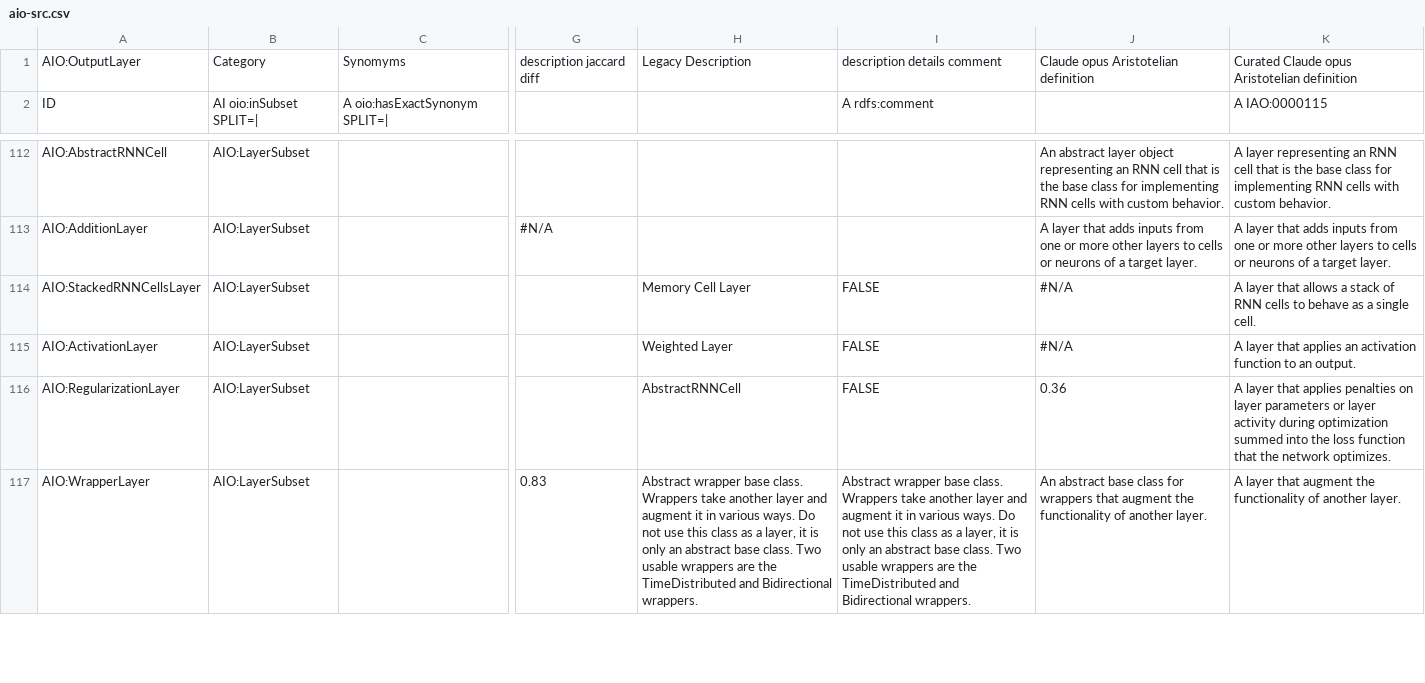
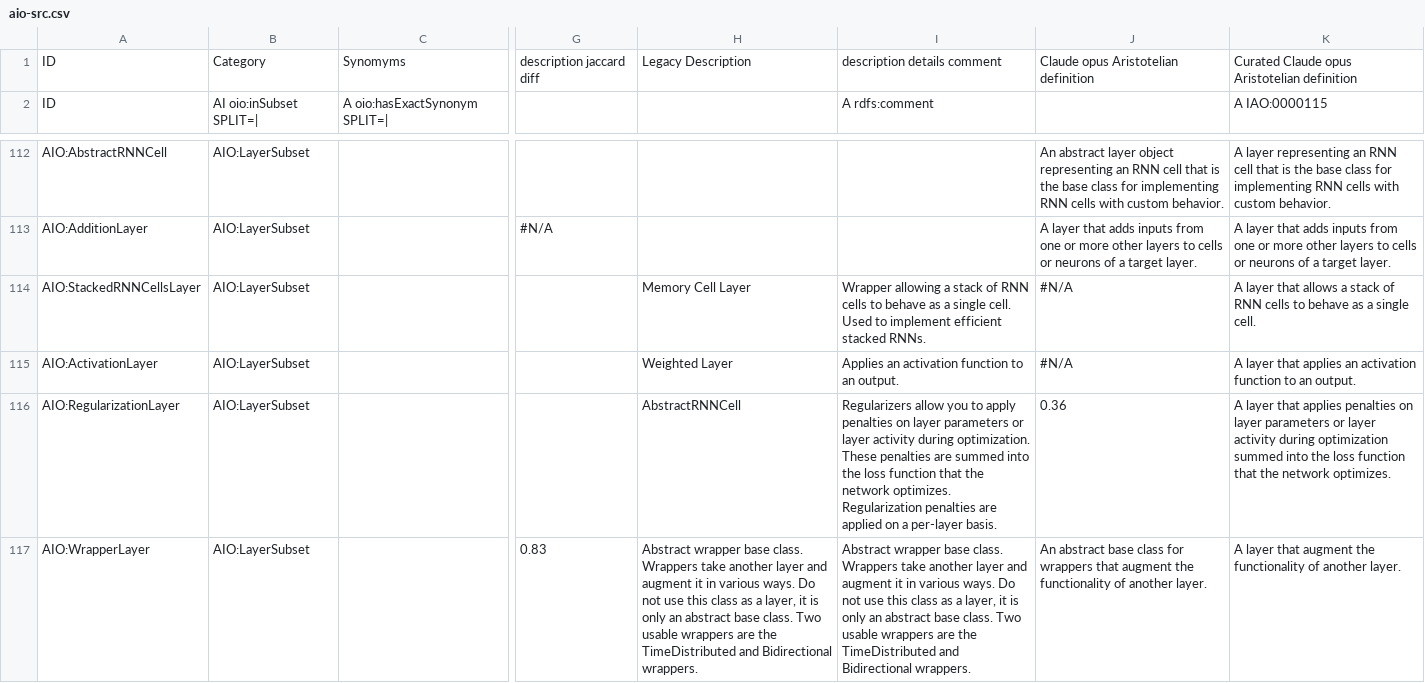
Before and after one commit to berkeleybop/artificial-intelligence-ontology, a CSV file: aio-src.csv, drawn as a sheet; only a part is shown, gaps mark what is left out; the diff names each change by its address in the sheet, - before the commit and + after, or states it on an @@ line.

```diff
--- a/aio-src.csv
+++ b/aio-src.csv
-A1: AIO:OutputLayer
+A1: ID
-I114: FALSE
+I114: Wrapper allowing a stack of RNN cells to behave as a single cell. Used to implement efficient stacked RNNs.
-I115: FALSE
+I115: Applies an activation function to an output.
-I116: FALSE
+I116: Regularizers allow you to apply penalties on layer parameters or layer activity during optimization. These penalties are summed into the loss function that the network optimizes. Regularization penalties are applied on a per-layer basis.
```
Also changed, not shown: 13 other files.
